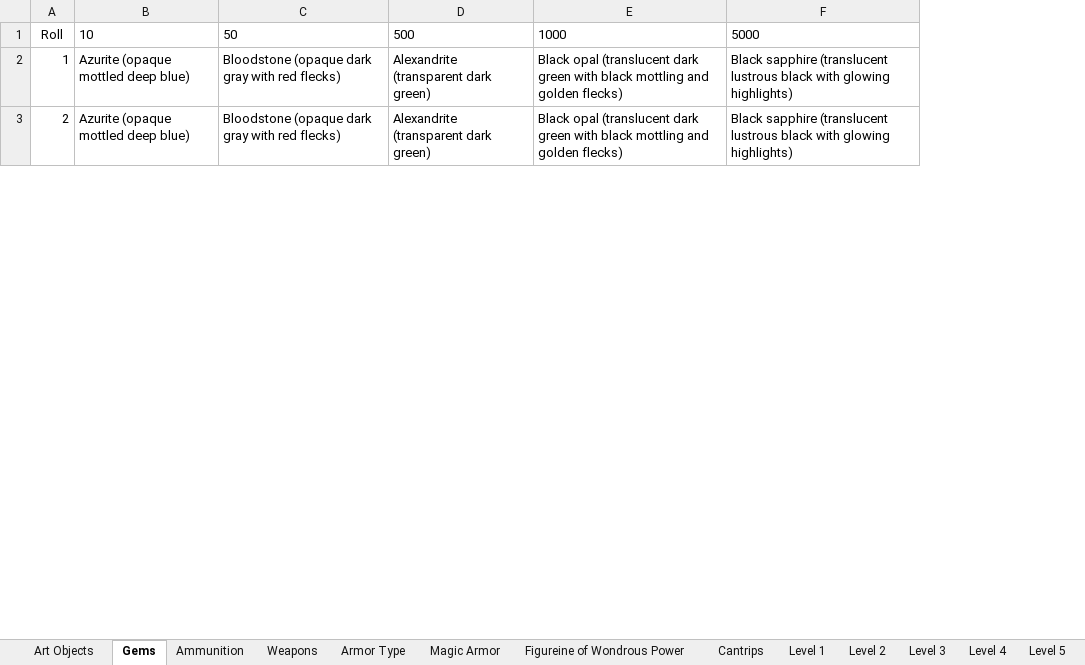
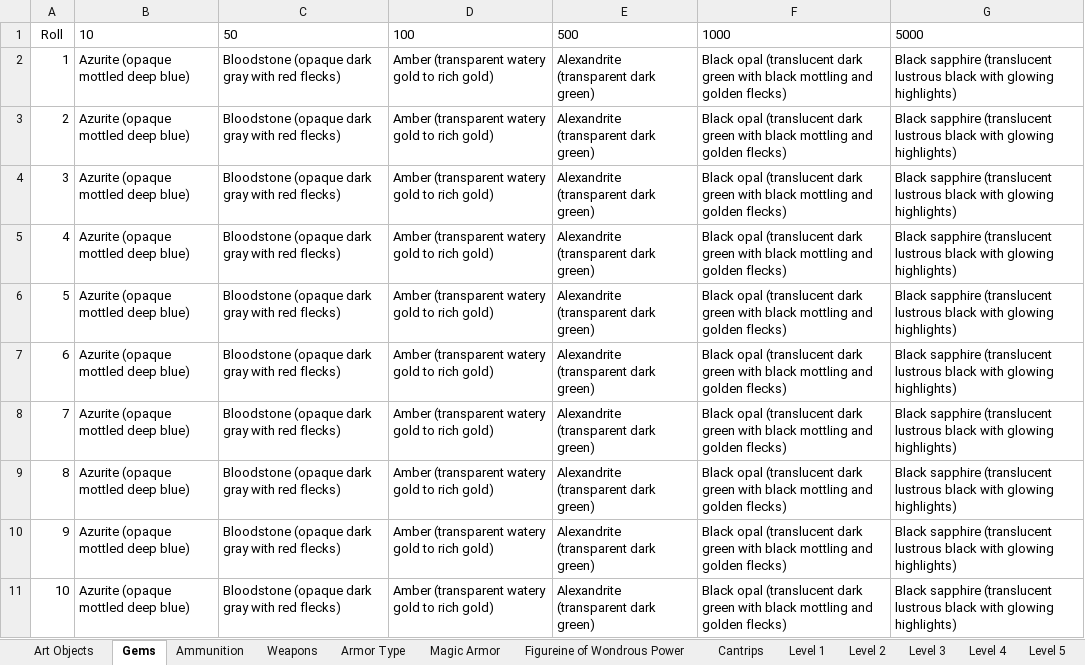
Before and after one commit to darthrick0/dnd_random_generation_tools, an Excel workbook: individual_items.xlsx, sheet Gems, drawn as a sheet; only a part is shown; values as stored, in another font and other column widths than the file's, no borders; the diff covers the shown part only; the diff names each change by its address in the sheet, - before the commit and + after, or states it on an @@ line.

```diff
--- a/individual_items.xlsx (sheet Gems)
+++ b/individual_items.xlsx (sheet Gems)
+column D, rows 1-3: 100 | Amber (transparent watery gold to rich gold) | Amber (transparent watery gold to rich gold)
+row 4: 3 | Azurite (opaque mottled deep blue) | Bloodstone (opaque dark gray with red flecks) | Amber (transparent watery gold to rich gold) | Alexandrite (transparent dark green) | Black opal (translucent dark green with black mottling and golden flecks) | Black sapphire (translucent lustrous black with glowing highlights)
+row 5: 4 | Azurite (opaque mottled deep blue) | Bloodstone (opaque dark gray with red flecks) | Amber (transparent watery gold to rich gold) | Alexandrite (transparent dark green) | Black opal (translucent dark green with black mottling and golden flecks) | Black sapphire (translucent lustrous black with glowing highlights)
+row 6: 5 | Azurite (opaque mottled deep blue) | Bloodstone (opaque dark gray with red flecks) | Amber (transparent watery gold to rich gold) | Alexandrite (transparent dark green) | Black opal (translucent dark green with black mottling and golden flecks) | Black sapphire (translucent lustrous black with glowing highlights)
+row 7: 6 | Azurite (opaque mottled deep blue) | Bloodstone (opaque dark gray with red flecks) | Amber (transparent watery gold to rich gold) | Alexandrite (transparent dark green) | Black opal (translucent dark green with black mottling and golden flecks) | Black sapphire (translucent lustrous black with glowing highlights)
+row 8: 7 | Azurite (opaque mottled deep blue) | Bloodstone (opaque dark gray with red flecks) | Amber (transparent watery gold to rich gold) | Alexandrite (transparent dark green) | Black opal (translucent dark green with black mottling and golden flecks) | Black sapphire (translucent lustrous black with glowing highlights)
+row 9: 8 | Azurite (opaque mottled deep blue) | Bloodstone (opaque dark gray with red flecks) | Amber (transparent watery gold to rich gold) | Alexandrite (transparent dark green) | Black opal (translucent dark green with black mottling and golden flecks) | Black sapphire (translucent lustrous black with glowing highlights)
+row 10: 9 | Azurite (opaque mottled deep blue) | Bloodstone (opaque dark gray with red flecks) | Amber (transparent watery gold to rich gold) | Alexandrite (transparent dark green) | Black opal (translucent dark green with black mottling and golden flecks) | Black sapphire (translucent lustrous black with glowing highlights)
+row 11: 10 | Azurite (opaque mottled deep blue) | Bloodstone (opaque dark gray with red flecks) | Amber (transparent watery gold to rich gold) | Alexandrite (transparent dark green) | Black opal (translucent dark green with black mottling and golden flecks) | Black sapphire (translucent lustrous black with glowing highlights)
```
Also changed, not shown: 80 added rows, 4 removed rows, 76 edited cells and row numbers in column A elsewhere in this sheet, magic_item_tables.xlsx, treasure_hoard_tables.xlsx, 2 other files.
